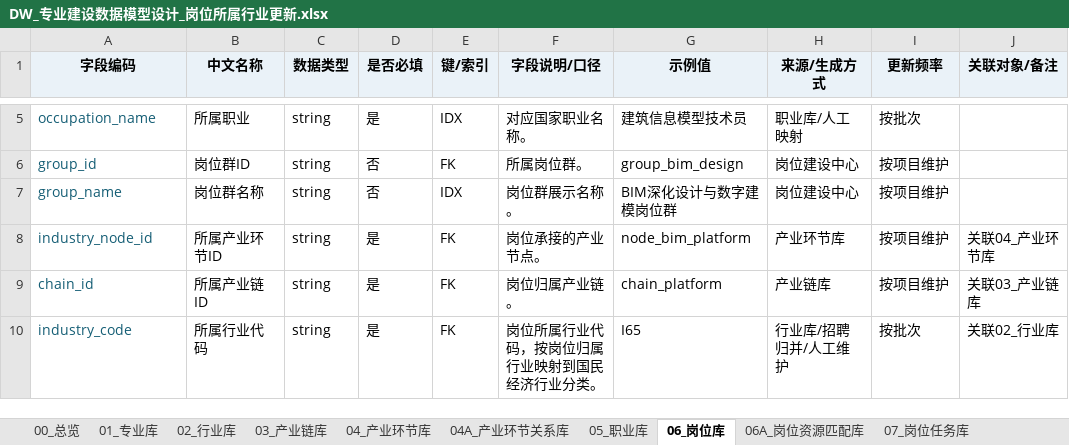
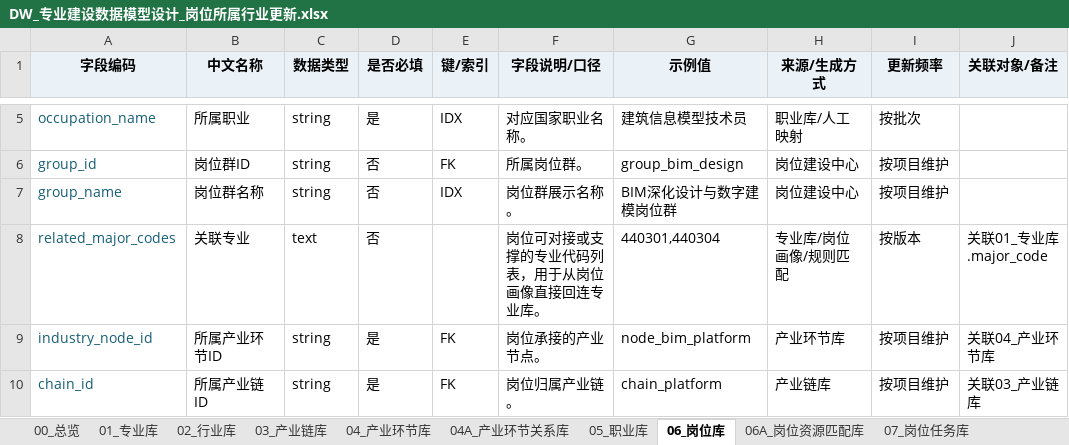
Before and after one commit to Tre-Liu/XuetangX-JobCenter, an Excel workbook: V1.0需求（2026.6.11）/官方数据/DW_专业建设数据模型设计_岗位所属行业更新.xlsx, sheet 06_岗位库, drawn as a sheet; only a part is shown, gaps mark what is left out; the shorter side is filled out with more unchanged rows; values as stored, in another font and other column widths than the file's, no borders; the diff names each change by its address in the sheet, - before the commit and + after, or states it on an @@ line.

Commit message:
Link jobs back to majors in DW schema

```diff
--- a/V1.0需求（2026.6.11）/官方数据/DW_专业建设数据模型设计_岗位所属行业更新.xlsx (sheet 06_岗位库)
+++ b/V1.0需求（2026.6.11）/官方数据/DW_专业建设数据模型设计_岗位所属行业更新.xlsx (sheet 06_岗位库)
+row 8: related_major_codes | 关联专业 | text | 否 |  | 岗位可对接或支撑的专业代码列表，用于从岗位画像直接回连专业库。 | 440301,440304 | 专业库/岗位画像/规则匹配 | 按版本 | 关联01_专业库.major_code
```
Also changed, not shown: sheet 18_关联关系, outputs/data-model-design-20260622/专业建设数据模型设计.xlsx, 10 other files.
